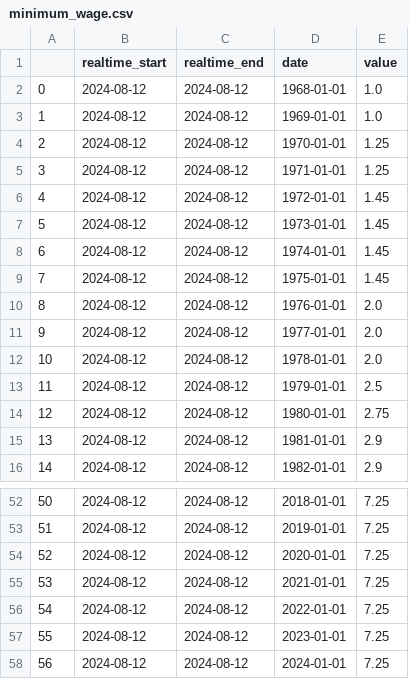
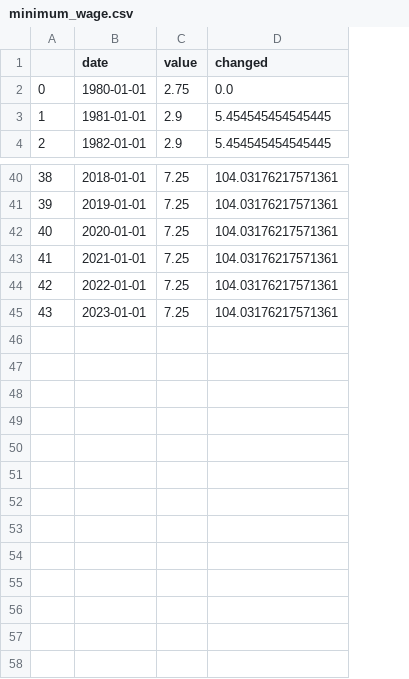
Before and after one commit to MLGalusha/data-analysis-project1, a CSV file: data/minimum_wage.csv, drawn as a sheet; only a part is shown, gaps mark what is left out; removed rows and columns are numbered as before the commit, all else as after; the diff names each change by its address in the sheet, - before the commit and + after, or states it on an @@ line.

```diff
--- a/data/minimum_wage.csv
+++ b/data/minimum_wage.csv
-column B (realtime_start), rows 14-16: all 2024-08-12; rows 52-57: all 2024-08-12
-column C (realtime_end), rows 14-16: all 2024-08-12; rows 52-57: all 2024-08-12
+column D (changed), rows 2-4: 0.0 | 5.454545454545445 | 5.454545454545445; rows 40-45: all 104.03176217571361
-row 2: 0 | 2024-08-12 | 2024-08-12 | 1968-01-01 | 1.0
-row 3: 1 | 2024-08-12 | 2024-08-12 | 1969-01-01 | 1.0
-row 4: 2 | 2024-08-12 | 2024-08-12 | 1970-01-01 | 1.25
-row 5: 3 | 2024-08-12 | 2024-08-12 | 1971-01-01 | 1.25
-row 6: 4 | 2024-08-12 | 2024-08-12 | 1972-01-01 | 1.45
-row 7: 5 | 2024-08-12 | 2024-08-12 | 1973-01-01 | 1.45
-row 8: 6 | 2024-08-12 | 2024-08-12 | 1974-01-01 | 1.45
-row 9: 7 | 2024-08-12 | 2024-08-12 | 1975-01-01 | 1.45
-row 10: 8 | 2024-08-12 | 2024-08-12 | 1976-01-01 | 2.0
-row 11: 9 | 2024-08-12 | 2024-08-12 | 1977-01-01 | 2.0
-row 12: 10 | 2024-08-12 | 2024-08-12 | 1978-01-01 | 2.0
-row 13: 11 | 2024-08-12 | 2024-08-12 | 1979-01-01 | 2.5
@@ column A renumbered between rows 2 and 45 @@
-row 58: 56 | 2024-08-12 | 2024-08-12 | 2024-01-01 | 7.25
```
Also changed, not shown: data/house.csv, data/income.csv, 5 other files.
